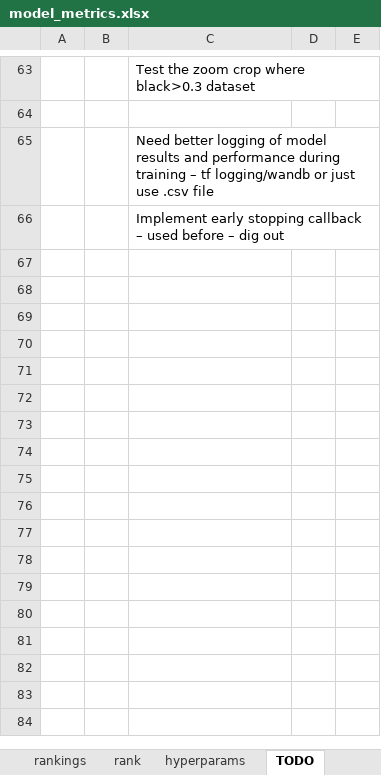
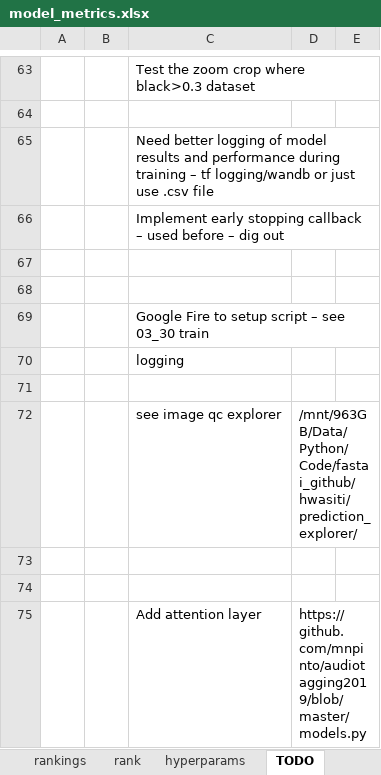
Before and after one commit to adriangrepo/caribbean_disaster_risk, an Excel workbook: model_metrics.xlsx, sheet TODO, drawn as a sheet; only a part is shown, gaps mark what is left out; values as stored, in another font and other column widths than the file's, no borders; the diff names each change by its address in the sheet, - before the commit and + after, or states it on an @@ line.

```diff
--- a/model_metrics.xlsx (sheet TODO)
+++ b/model_metrics.xlsx (sheet TODO)
+row 67: (empty)
+row 68: (empty)
+row 69:  |  | Google Fire to setup script – see 03_30 train
+row 70:  |  | logging
+row 71: (empty)
+row 72:  |  | see image qc explorer | /mnt/963GB/Data/Python/Code/fastai_github/hwasiti/prediction_explorer/
+row 73: (empty)
+row 74: (empty)
+row 75:  |  | Add attention layer | https://github.com/mnpinto/audiotagging2019/blob/master/models.py
```
Also changed, not shown: sheet kagglers, sheet log, other sheet tabs, formulas that keep their value, charts or pictures, 49 other files.
